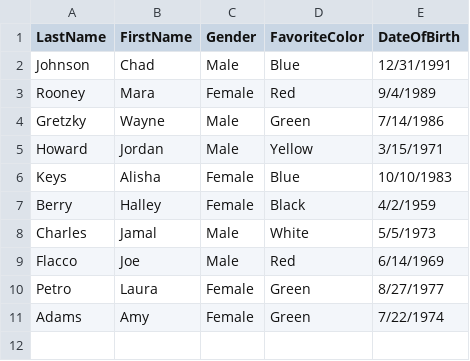
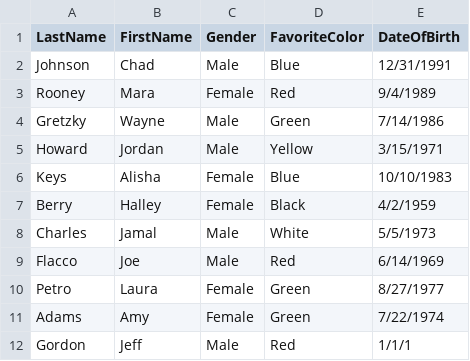
Before and after one commit to Waynelemars/SpringBootDemo, a CSV file: ingest-files/person_pipe_delim.csv, drawn as a sheet.

```diff
--- a/ingest-files/person_pipe_delim.csv
+++ b/ingest-files/person_pipe_delim.csv
@@ -11 +11,2 @@ Petro|Laura|Female|Green|8/27/1977
 Adams|Amy|Female|Green|7/22/1974
+Gordon|Jeff|Male|Red|1/1/1
```
Also changed, not shown: ingest-files/person_comma_delim.csv, ingest-files/person_space_delim.csv, 1 other file.
